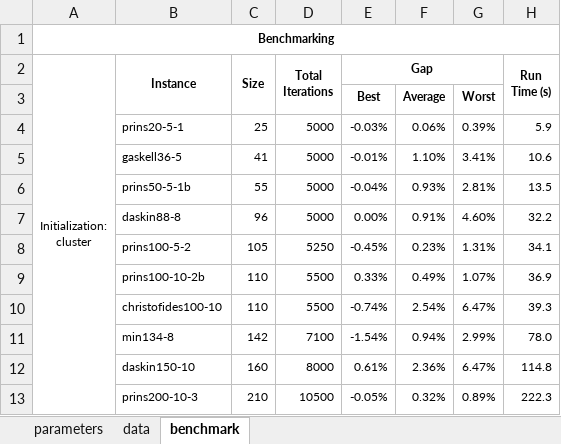
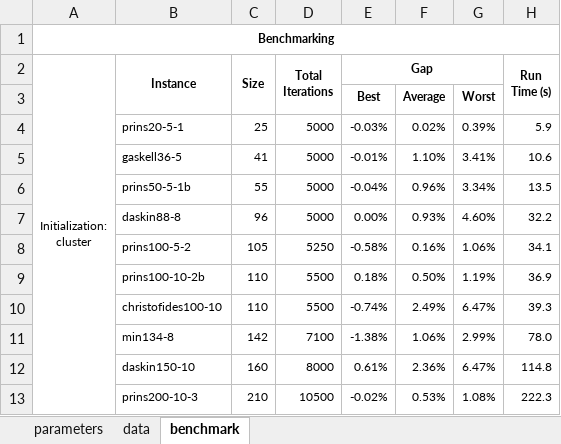
Before and after one commit to anmpahwa/LRP.jl, an Excel workbook: benchmarks.xlsx, sheet benchmark, drawn as a sheet; values as stored, in another font and other column widths than the file's, no borders; the diff names each change by its address in the sheet, - before the commit and + after, or states it on an @@ line.

```diff
--- a/benchmarks.xlsx (sheet benchmark)
+++ b/benchmarks.xlsx (sheet benchmark)
-F4: 0.06%
+F4: 0.02%
-F6: 0.93%
+F6: 0.96%
-G6: 2.81%
+G6: 3.34%
-F7: 0.91%
+F7: 0.93%
-E8 (Gap): -0.45%
+E8 (Gap): -0.58%
-F8: 0.23%
+F8: 0.16%
-G8: 1.31%
+G8: 1.06%
-E9 (Gap): 0.33%
+E9 (Gap): 0.18%
-F9: 0.49%
+F9: 0.50%
-G9: 1.07%
+G9: 1.19%
-F10: 2.54%
+F10: 2.49%
-E11 (Gap): -1.54%
+E11 (Gap): -1.38%
-F11: 0.94%
+F11: 1.06%
-E13 (Gap): -0.05%
+E13 (Gap): -0.02%
-F13: 0.32%
+F13: 0.53%
-G13: 0.89%
+G13: 1.08%
```
Also changed, not shown: sheet data, 1 other file.
